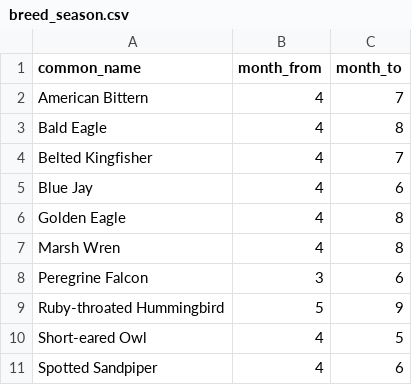
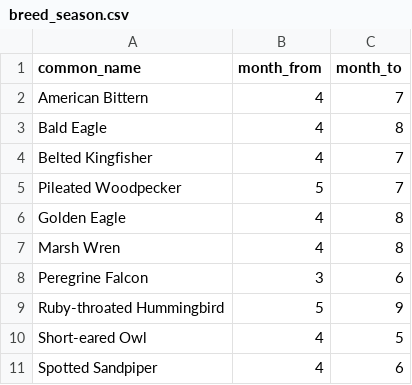
Before and after one commit to alex-baransky/bird_map, a CSV file: data/breed_season.csv, drawn as a sheet.

Commit message:
removed BlueJ (too large), added Pileated Woodpecker"

```diff
--- a/data/breed_season.csv
+++ b/data/breed_season.csv
@@ -4,3 +4,3 @@ Bald Eagle,4,8
 Belted Kingfisher,4,7
-Blue Jay,4,6
+Pileated Woodpecker,5,7
 Golden Eagle,4,8
```
Also changed, not shown: 5 other files.
